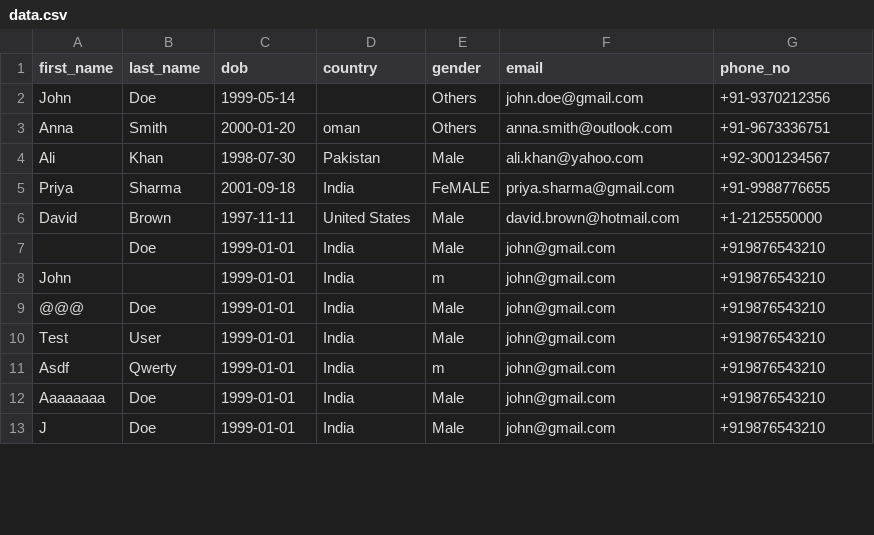
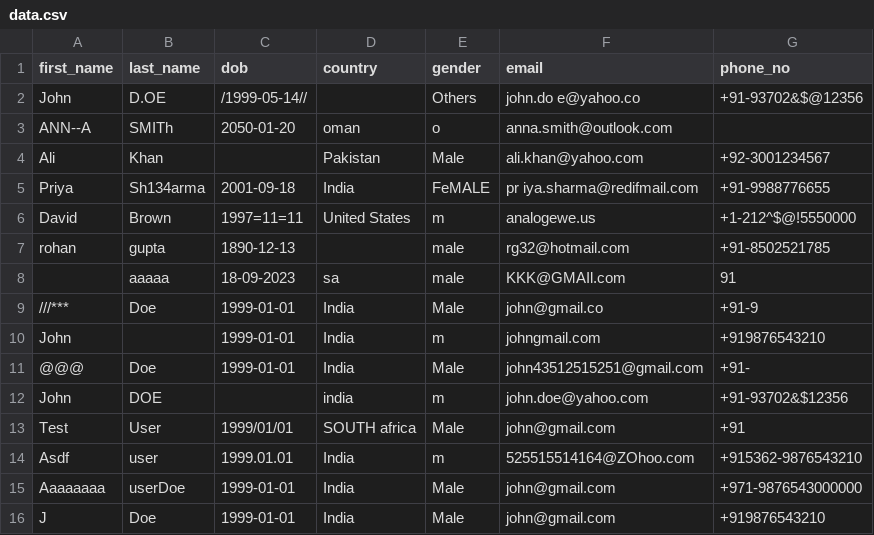
Before and after one commit to itssk625/customer-dq-improvement, a CSV file: data/data.csv, drawn as a sheet; only a part is shown; the diff covers the shown part only.

```diff
--- a/data/data.csv
+++ b/data/data.csv
@@ -1,13 +1,16 @@
 first_name,last_name,dob,country,gender,email,phone_no
-John,Doe,1999-05-14,,Others,john.doe@gmail.com,+91-9370212356
-Anna,Smith,2000-01-20,oman,Others,anna.smith@outlook.com,+91-9673336751
-Ali,Khan,1998-07-30,Pakistan,Male,ali.khan@yahoo.com,+92-3001234567
-Priya,Sharma,2001-09-18,India,FeMALE,priya.sharma@gmail.com,+91-9988776655
-David,Brown,1997-11-11,United States,Male,david.brown@hotmail.com,+1-2125550000
-,Doe,1999-01-01,India,Male,john@gmail.com,+919876543210
-John,,1999-01-01,India,m,john@gmail.com,+919876543210
-@@@,Doe,1999-01-01,India,Male,john@gmail.com,+919876543210
-Test,User,1999-01-01,India,Male,john@gmail.com,+919876543210
-Asdf,Qwerty,1999-01-01,India,m,john@gmail.com,+919876543210
-Aaaaaaaa,Doe,1999-01-01,India,Male,john@gmail.com,+919876543210
+John,D.OE,/1999-05-14//,,Others,john.do  e@yahoo.co,+91-93702&$@12356
+ANN--A,SMITh,2050-01-20,oman,o,anna.smith@outlook.com,
+Ali,Khan,,Pakistan,Male,ali.khan@yahoo.com,+92-3001234567
+Priya,Sh134arma,2001-09-18,India,FeMALE,pr  iya.sharma@redifmail.com,+91-9988776655
+David,Brown,1997=11=11,United States,m,analogewe.us,+1-212^$@!5550000
+rohan, gupta, 1890-12-13,, male,rg32@hotmail.com , +91-8502521785
+,aaaaa, 18-09-2023, sa, male, KKK@GMAIl.com, 91
+///***,Doe,1999-01-01,India,Male,john@gmail.co ,+91-9
+John,,1999-01-01,India,m,johngmail.com,+919876543210
+@@@,Doe,1999-01-01,India,Male,john43512515251@gmail.com,+91-
+John,DOE,,india,m,john.doe@yahoo.com,+91-93702&$12356
+Test,User,1999/01/01,SOUTH africa,Male,john@gmail.com,+91
+Asdf,user,1999.01.01,India,m,525515514164@ZOhoo.com,+915362-9876543210
+Aaaaaaaa,userDoe,1999-01-01,India,Male,john@gmail.com,+971-9876543000000
 J,Doe,1999-01-01,India,Male,john@gmail.com,+919876543210
```
Also changed, not shown: 5 added rows, 3 removed rows and 35 edited cells elsewhere in this file, 7 other files.
